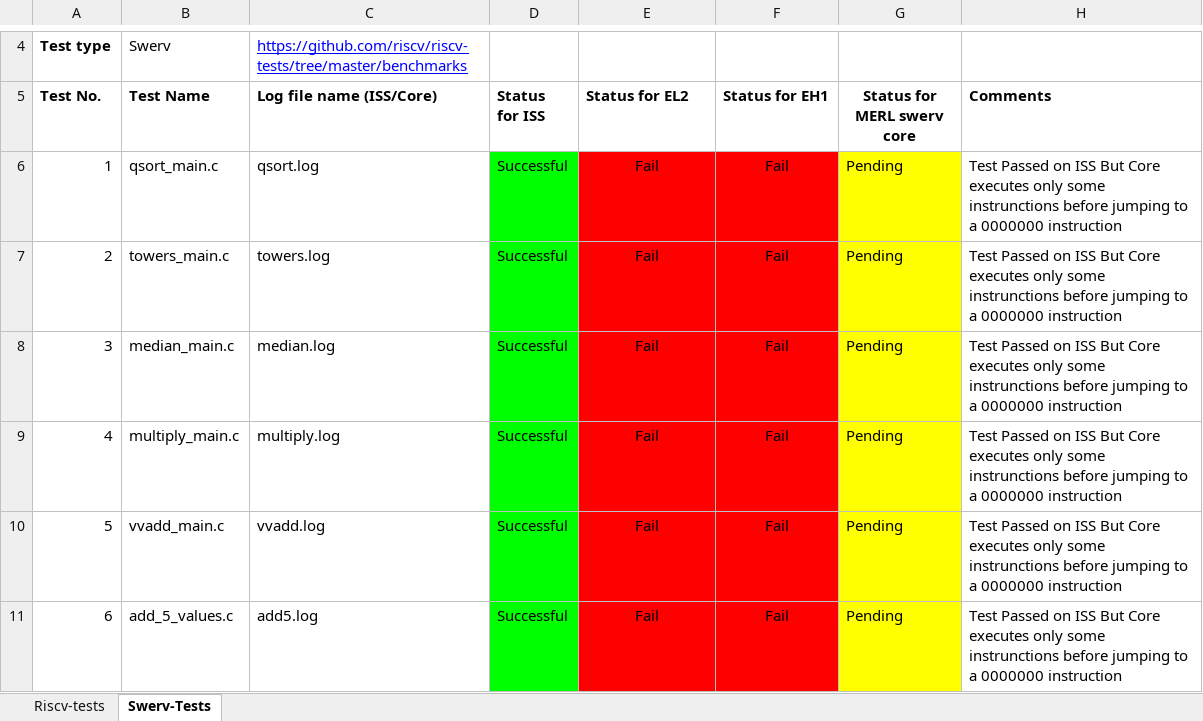
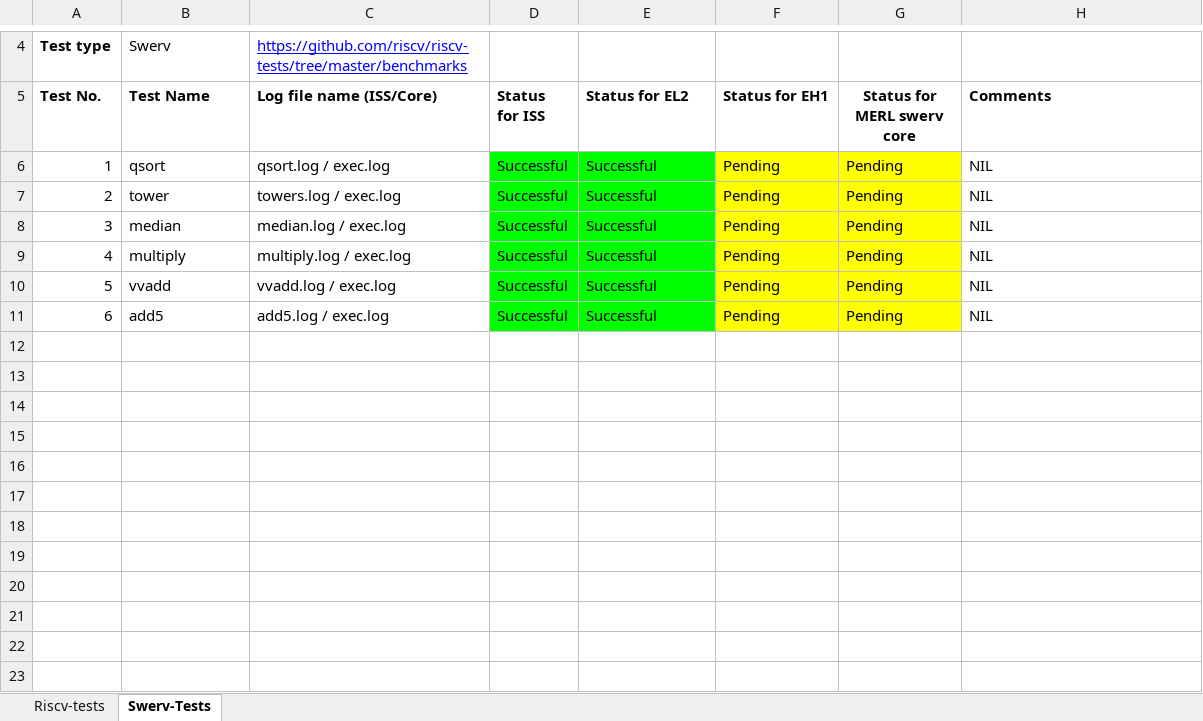
Before and after one commit to merledu/Self-Checking-Tests, an Excel workbook: Self-checking Test Status.xlsx, sheet Swerv-Tests, drawn as a sheet; only a part is shown, gaps mark what is left out; values as stored, in another font and other column widths than the file's, no borders; the diff names each change by its address in the sheet, - before the commit and + after, or states it on an @@ line.

Commit message:
SweRV Tests updated

```diff
--- a/Self-checking Test Status.xlsx (sheet Swerv-Tests)
+++ b/Self-checking Test Status.xlsx (sheet Swerv-Tests)
-B6 (Test Name): qsort_main.c
+B6 (Test Name): qsort
-C6 (Log file name (ISS/Core)): qsort.log
+C6 (Log file name (ISS/Core)): qsort.log / exec.log
-E6:E11 (Status for EL2): Fail
+E6:E11 (Status for EL2): Successful
-E6:E11 fill: #FF0000
+E6:E11 fill: #00FF00
-E6:F11 alignment: center
+E6:F11 alignment: left
-F6:F11 (Status for EH1): Fail
+F6:F11 (Status for EH1): Pending
-F6:F11 fill: #FF0000
+F6:F11 fill: #FFFF00
-H6:H11 (Comments): Test Passed on ISS But Core executes only some instrunctions before jumping to a 0000000 instruction
+H6:H11 (Comments): NIL
-B7 (Test Name): towers_main.c
+B7 (Test Name): tower
-C7 (Log file name (ISS/Core)): towers.log
+C7 (Log file name (ISS/Core)): towers.log / exec.log
-B8 (Test Name): median_main.c
+B8 (Test Name): median
-C8 (Log file name (ISS/Core)): median.log
+C8 (Log file name (ISS/Core)): median.log / exec.log
-B9 (Test Name): multiply_main.c
+B9 (Test Name): multiply
-C9 (Log file name (ISS/Core)): multiply.log
+C9 (Log file name (ISS/Core)): multiply.log / exec.log
-B10 (Test Name): vvadd_main.c
+B10 (Test Name): vvadd
-C10 (Log file name (ISS/Core)): vvadd.log
+C10 (Log file name (ISS/Core)): vvadd.log / exec.log
-B11 (Test Name): add_5_values.c
+B11 (Test Name): add5
-C11 (Log file name (ISS/Core)): add5.log
+C11 (Log file name (ISS/Core)): add5.log / exec.log
```
Also changed, not shown: 47 other files.
